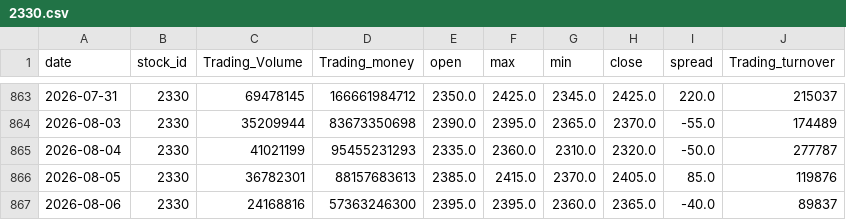
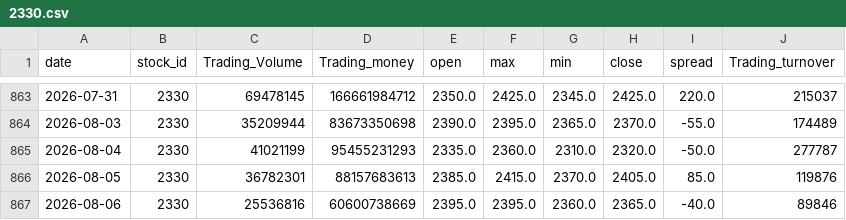
Before and after one commit to SerenaYuYu/stock-quant, a CSV file: data/2330.csv, drawn as a sheet; only a part is shown, gaps mark what is left out.

```diff
--- a/data/2330.csv
+++ b/data/2330.csv
@@ -866,2 +866,2 @@ date,stock_id,Trading_Volume,Trading_money,open,max,min,close,spread,Trading_tur
 2026-08-05,2330,36782301,88157683613,2385.0,2415.0,2370.0,2405.0,85.0,119876
-2026-08-06,2330,24168816,57363246300,2395.0,2395.0,2360.0,2365.0,-40.0,89837
+2026-08-06,2330,25536816,60600738669,2395.0,2395.0,2360.0,2365.0,-40.0,89846
```
